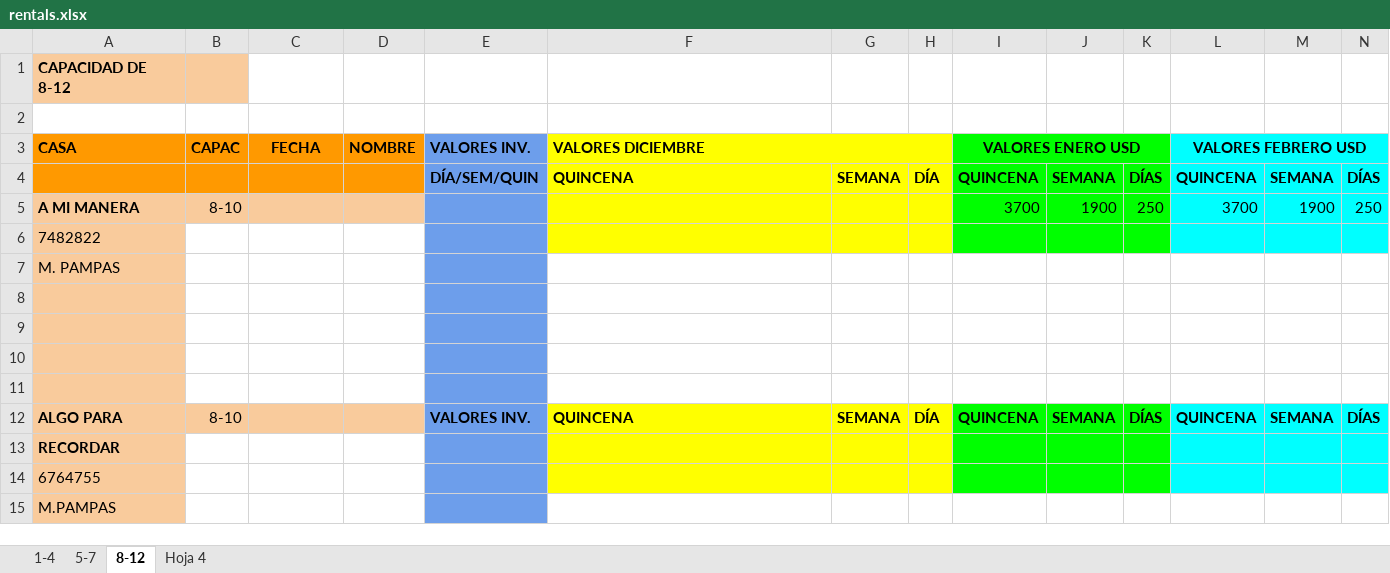
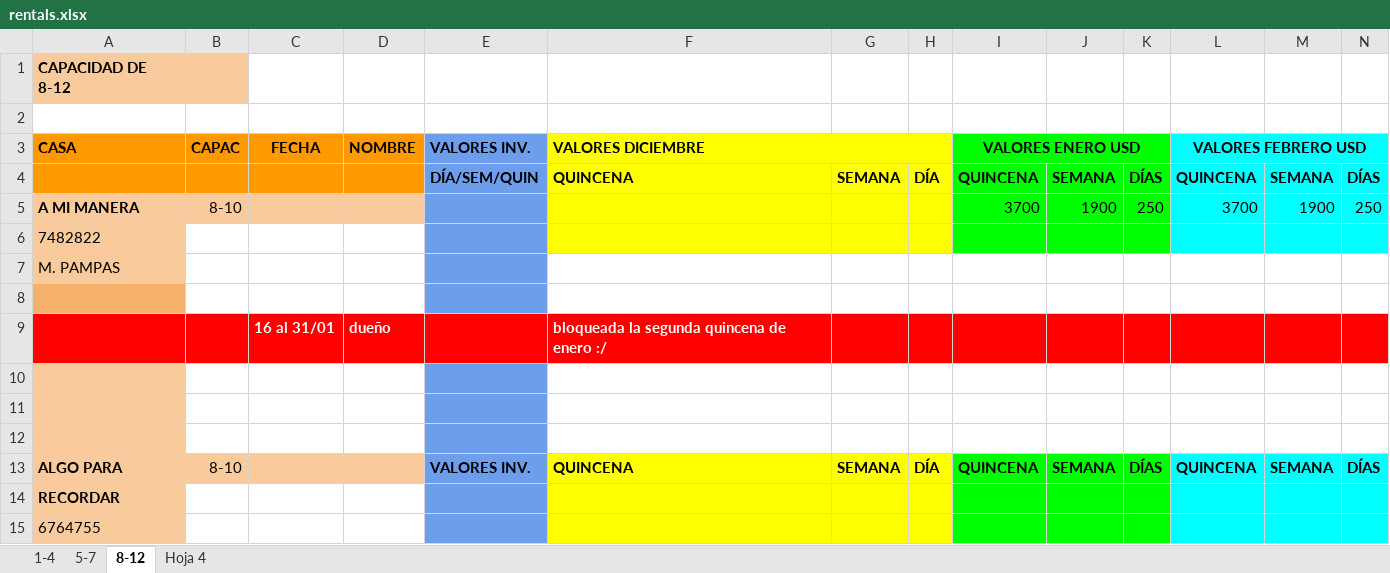
Before and after one commit to Aromcho/CRM-Silvia, an Excel workbook: Backend/data/rentals.xlsx, sheet 8-12, drawn as a sheet; only a part is shown; the shorter side is filled out with more unchanged rows; values as stored, in another font and other column widths than the file's, no borders; charts and pictures not drawn; rows hold the shown columns only; the diff names each change by its address in the sheet, - before the commit and + after, or states it on an @@ line.

```diff
--- a/Backend/data/rentals.xlsx (sheet 8-12)
+++ b/Backend/data/rentals.xlsx (sheet 8-12)
-A8 fill: #F9CB9C
+A8 fill: #F6B26B
+row 9:  |  | 16 al 31/01 | dueño |  | bloqueada la segunda quincena de enero :/
```
Also changed, not shown: sheet 1-4, sheet Hoja 4, sheet 5-7, 4 other files.
